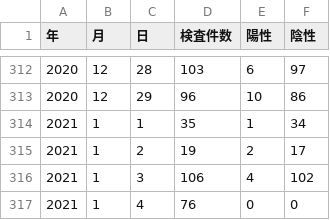
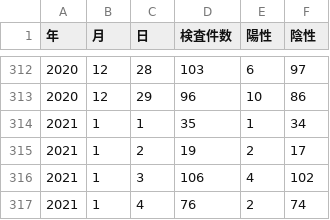
Before and after one commit to tottori-covid19/covid19, a CSV file: tool/downloads/tottori/inspection.csv, drawn as a sheet; only a part is shown, gaps mark what is left out.

Commit message:
update-data

```diff
--- a/tool/downloads/tottori/inspection.csv
+++ b/tool/downloads/tottori/inspection.csv
@@ -316,2 +316,2 @@
 2021,1,3,106,4,102
-2021,1,4,76,0,0
+2021,1,4,76,2,74
```
Also changed, not shown: 1 other file.
